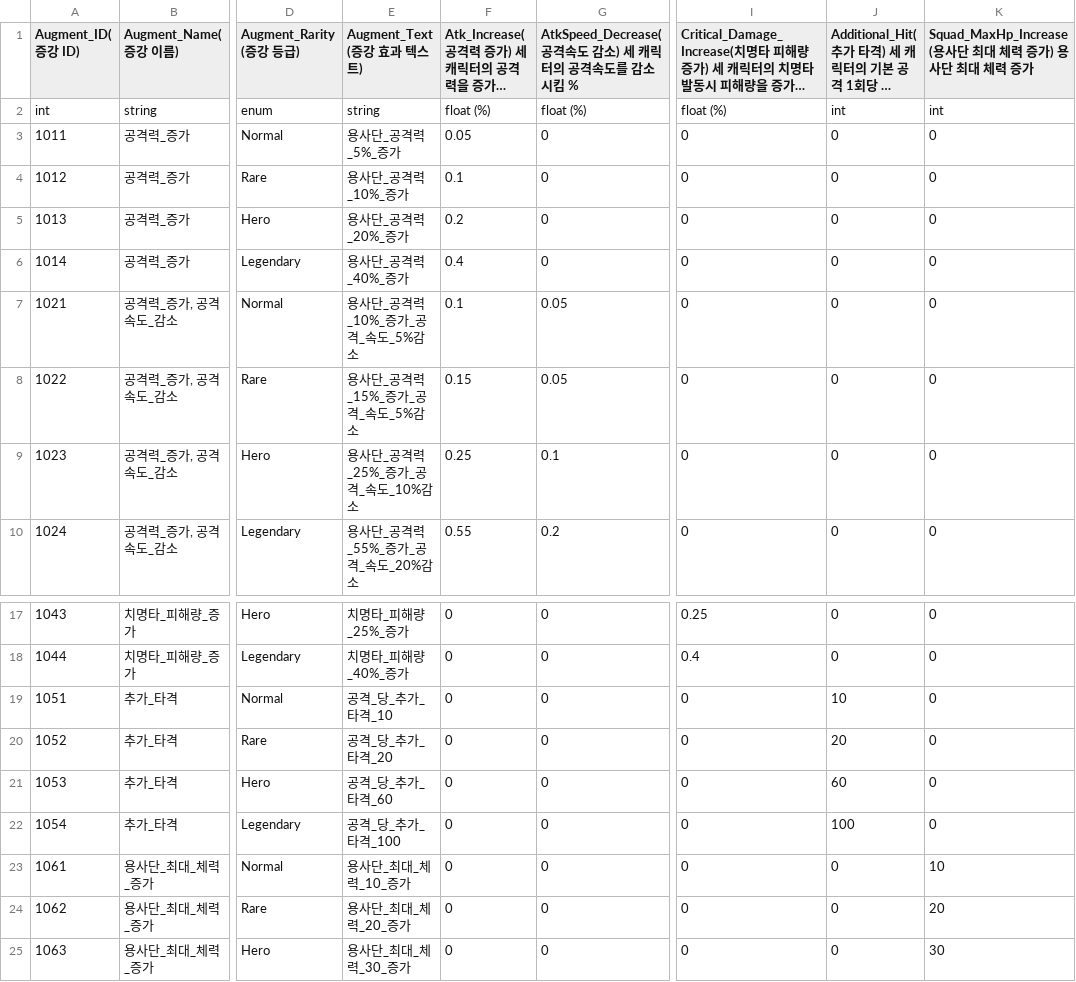
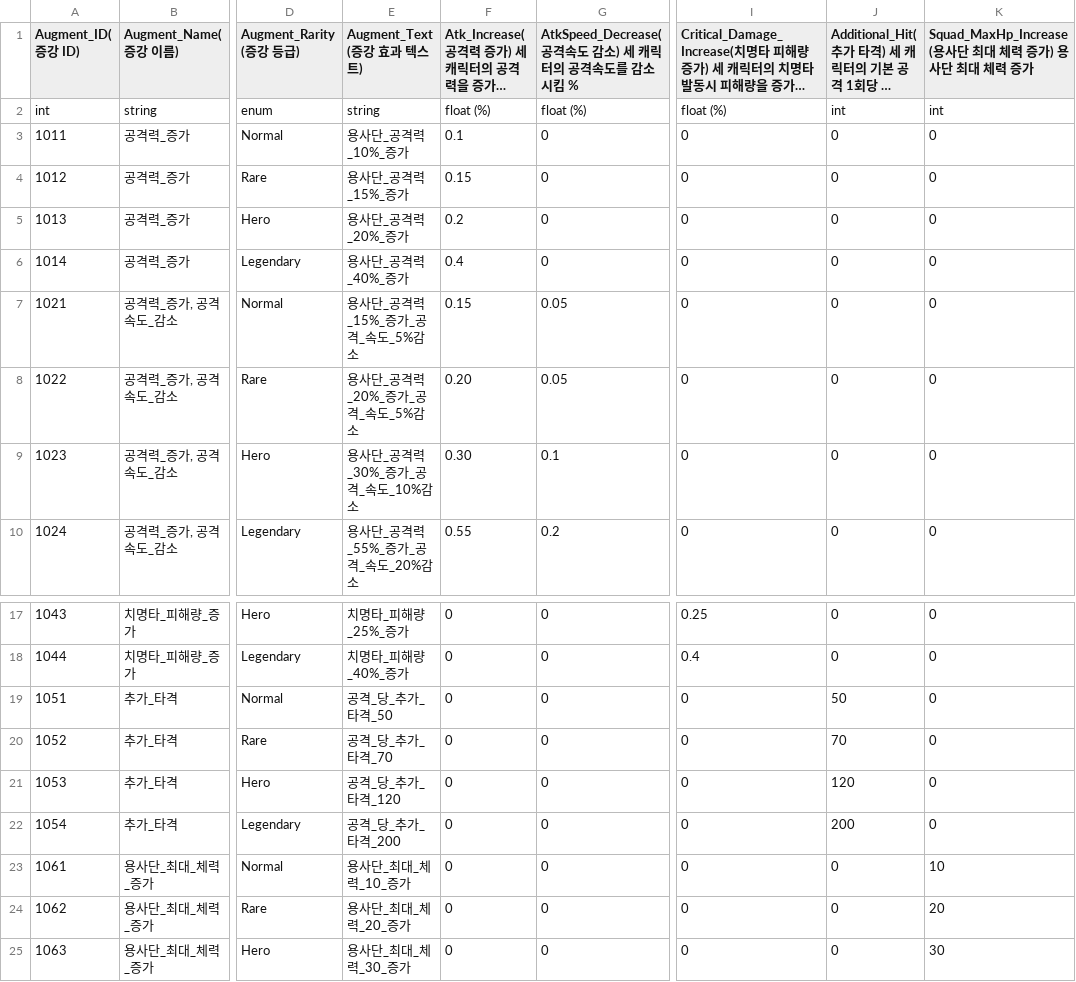
Before and after one commit to Kyungil-Study/LegendOfHammer, a TSV file: Assets/StreamingAssets/Table/Augment/CommonAugment.tsv, drawn as a sheet; only a part is shown, gaps mark what is left out; long unchanged cells end in …; the diff names each change by its address in the sheet, - before the commit and + after, or states it on an @@ line.

```diff
--- a/Assets/StreamingAssets/Table/Augment/CommonAugment.tsv
+++ b/Assets/StreamingAssets/Table/Augment/CommonAugment.tsv
-E3 (Augment_Text (증강 효과 텍스트)): 용사단_공격력_5%_증가
+E3 (Augment_Text (증강 효과 텍스트)): 용사단_공격력_10%_증가
-F3: 0.05
+F3: 0.1
-E4 (Augment_Text (증강 효과 텍스트)): 용사단_공격력_10%_증가
+E4 (Augment_Text (증강 효과 텍스트)): 용사단_공격력_15%_증가
-F4: 0.1
+F4: 0.15
-E7 (Augment_Text (증강 효과 텍스트)): 용사단_공격력_10%_증가_공격_속도_5%감소
+E7 (Augment_Text (증강 효과 텍스트)): 용사단_공격력_15%_증가_공격_속도_5%감소
-F7: 0.1
+F7: 0.15
-E8 (Augment_Text (증강 효과 텍스트)): 용사단_공격력_15%_증가_공격_속도_5%감소
+E8 (Augment_Text (증강 효과 텍스트)): 용사단_공격력_20%_증가_공격_속도_5%감소
-F8: 0.15
+F8: 0.20
-E9 (Augment_Text (증강 효과 텍스트)): 용사단_공격력_25%_증가_공격_속도_10%감소
+E9 (Augment_Text (증강 효과 텍스트)): 용사단_공격력_30%_증가_공격_속도_10%감소
-F9: 0.25
+F9: 0.30
-E19 (Augment_Text (증강 효과 텍스트)): 공격_당_추가_타격_10
+E19 (Augment_Text (증강 효과 텍스트)): 공격_당_추가_타격_50
-J19: 10
+J19: 50
-E20 (Augment_Text (증강 효과 텍스트)): 공격_당_추가_타격_20
+E20 (Augment_Text (증강 효과 텍스트)): 공격_당_추가_타격_70
-J20: 20
+J20: 70
-E21 (Augment_Text (증강 효과 텍스트)): 공격_당_추가_타격_60
+E21 (Augment_Text (증강 효과 텍스트)): 공격_당_추가_타격_120
-J21: 60
+J21: 120
-E22 (Augment_Text (증강 효과 텍스트)): 공격_당_추가_타격_100
+E22 (Augment_Text (증강 효과 텍스트)): 공격_당_추가_타격_200
-J22: 100
+J22: 200
```
Also changed, not shown: Assets/StreamingAssets/Table/Augment/ArcherAugment.tsv, Assets/StreamingAssets/Table/Augment/WizardAugment.tsv, 2 other files.
